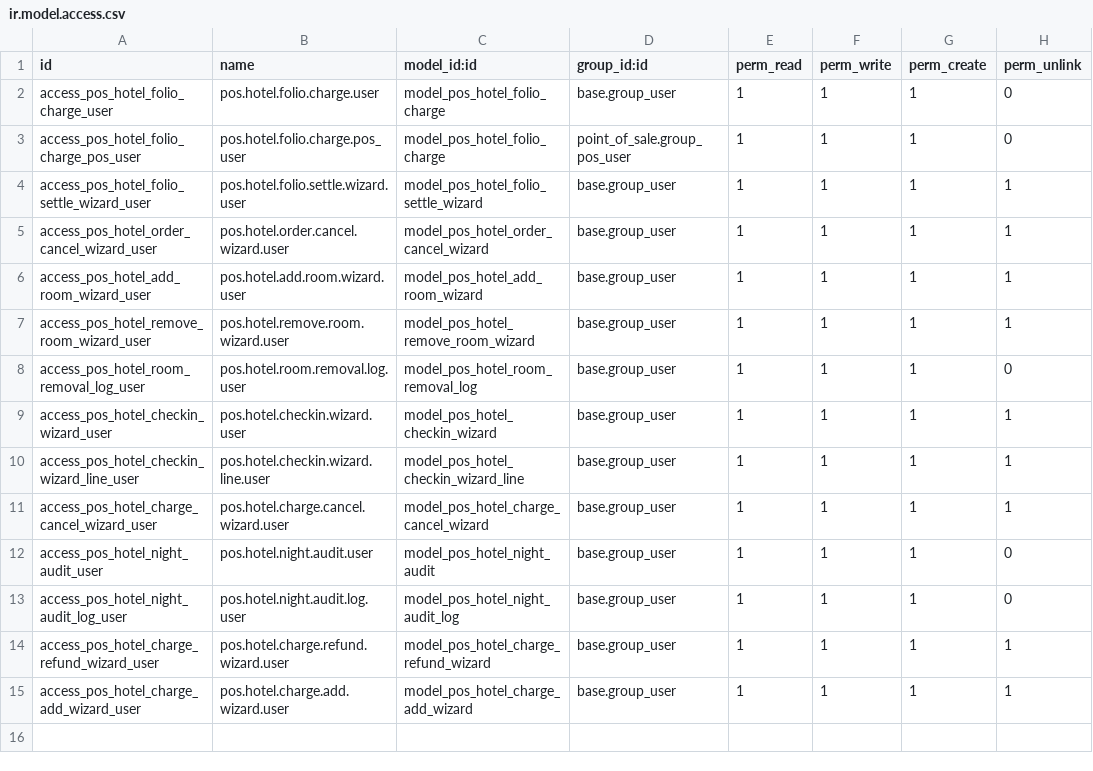
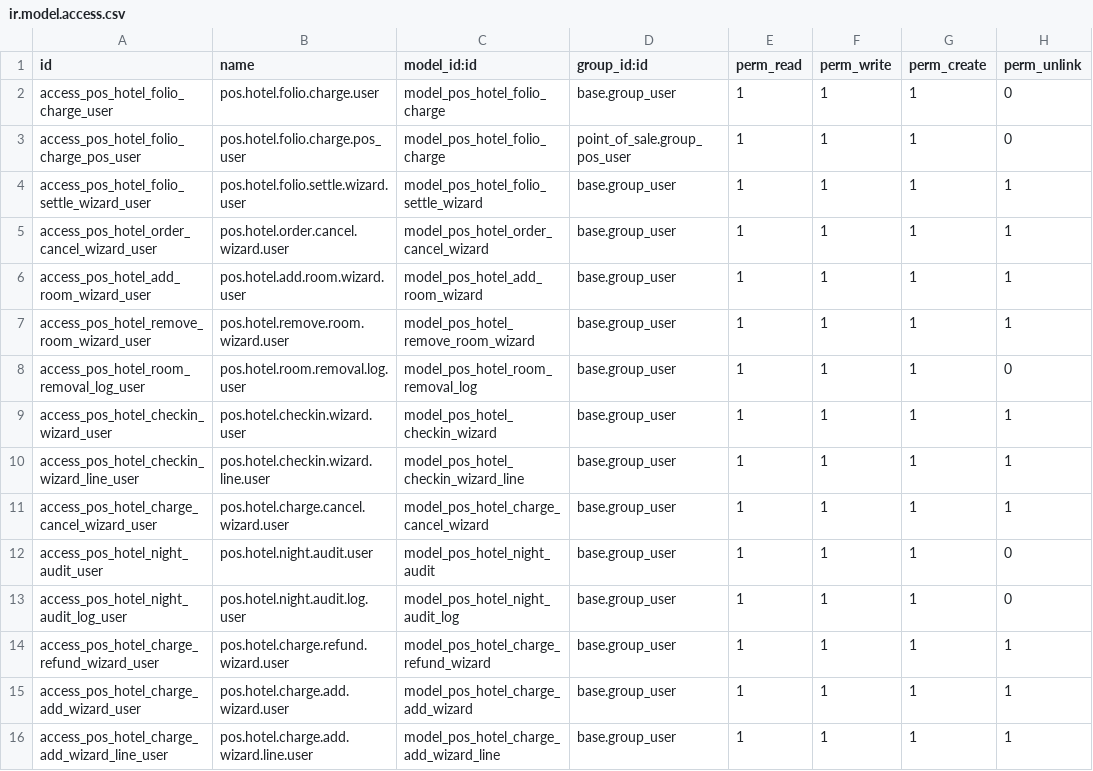
Before and after one commit to Gitjaphet/POS_HOTEL_INTC, a CSV file: security/ir.model.access.csv, drawn as a sheet; the diff names each change by its address in the sheet, - before the commit and + after, or states it on an @@ line.

Commit message:
Wizard extra manuel : multi-lignes avec quantite et prix unitaire

```diff
--- a/security/ir.model.access.csv
+++ b/security/ir.model.access.csv
+row 16: access_pos_hotel_charge_add_wizard_line_user | pos.hotel.charge.add.wizard.line.user | model_pos_hotel_charge_add_wizard_line | base.group_user | 1 | 1 | 1 | 1
```
Also changed, not shown: 2 other files.
